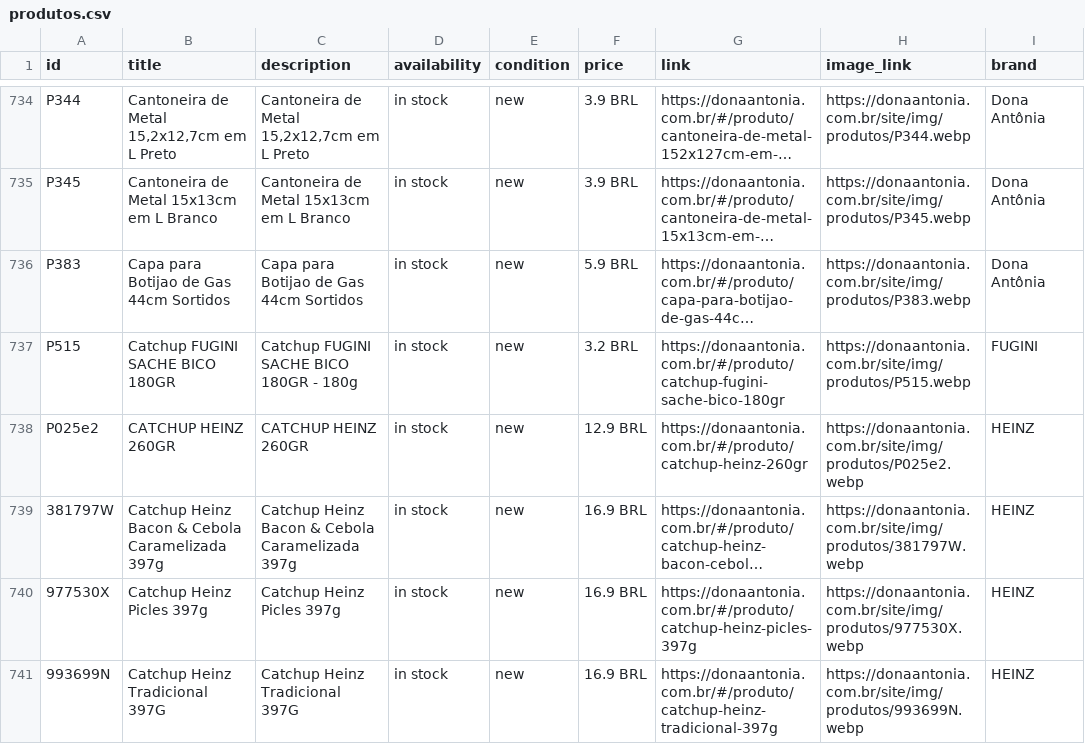
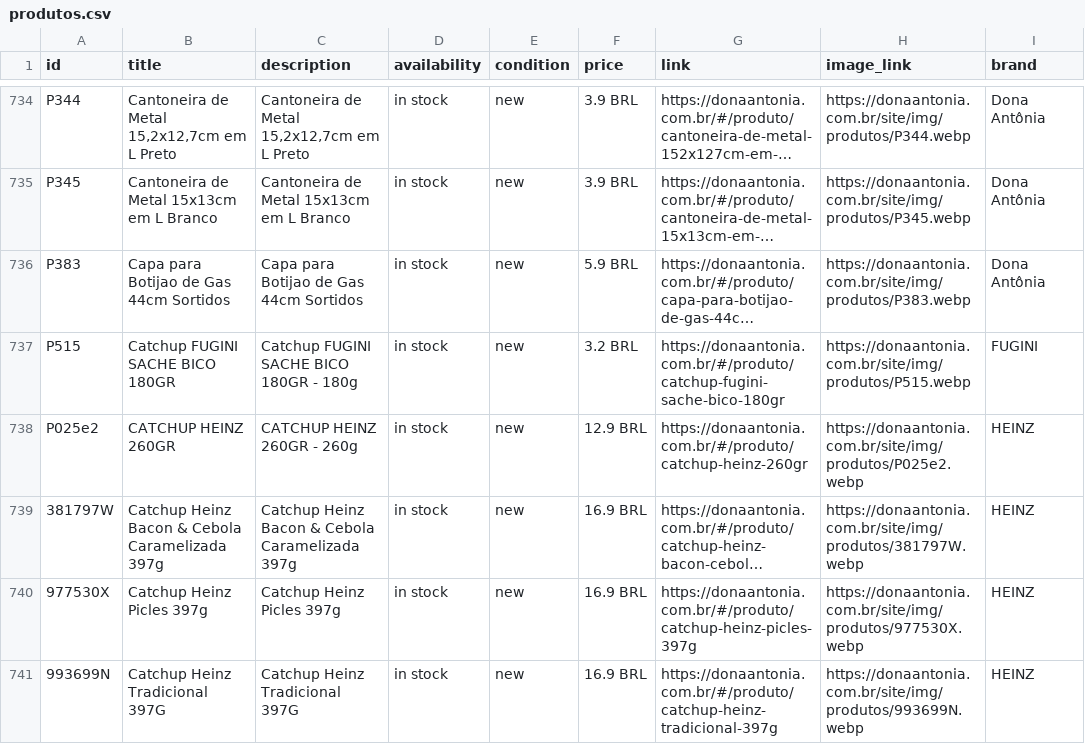
Before and after one commit to osvaldosereia/SUCEDOAN12, a CSV file: site/produtos.csv, drawn as a sheet; only a part is shown, gaps mark what is left out; long unchanged cells end in …; the diff names each change by its address in the sheet, - before the commit and + after, or states it on an @@ line.

Commit message:
Estoque Rápido: Atualização Meta CSV

```diff
--- a/site/produtos.csv
+++ b/site/produtos.csv
-C738 (description): CATCHUP HEINZ 260GR
+C738 (description): CATCHUP HEINZ 260GR - 260g
```
